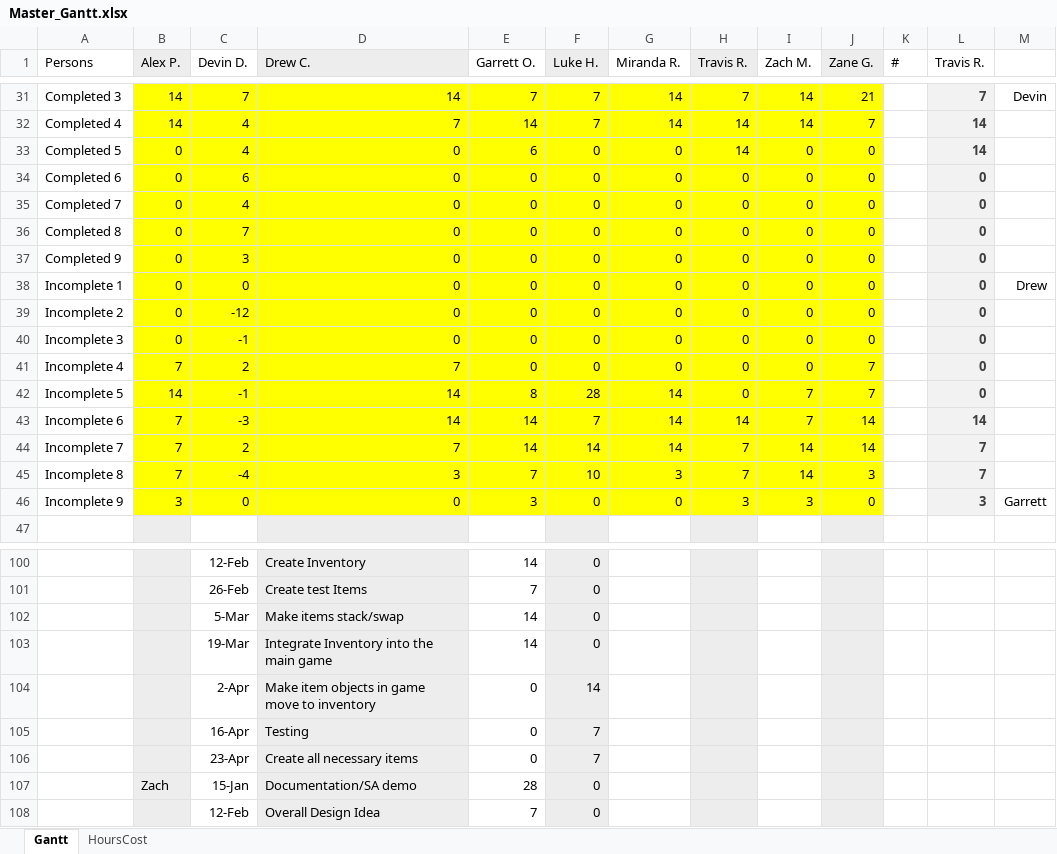
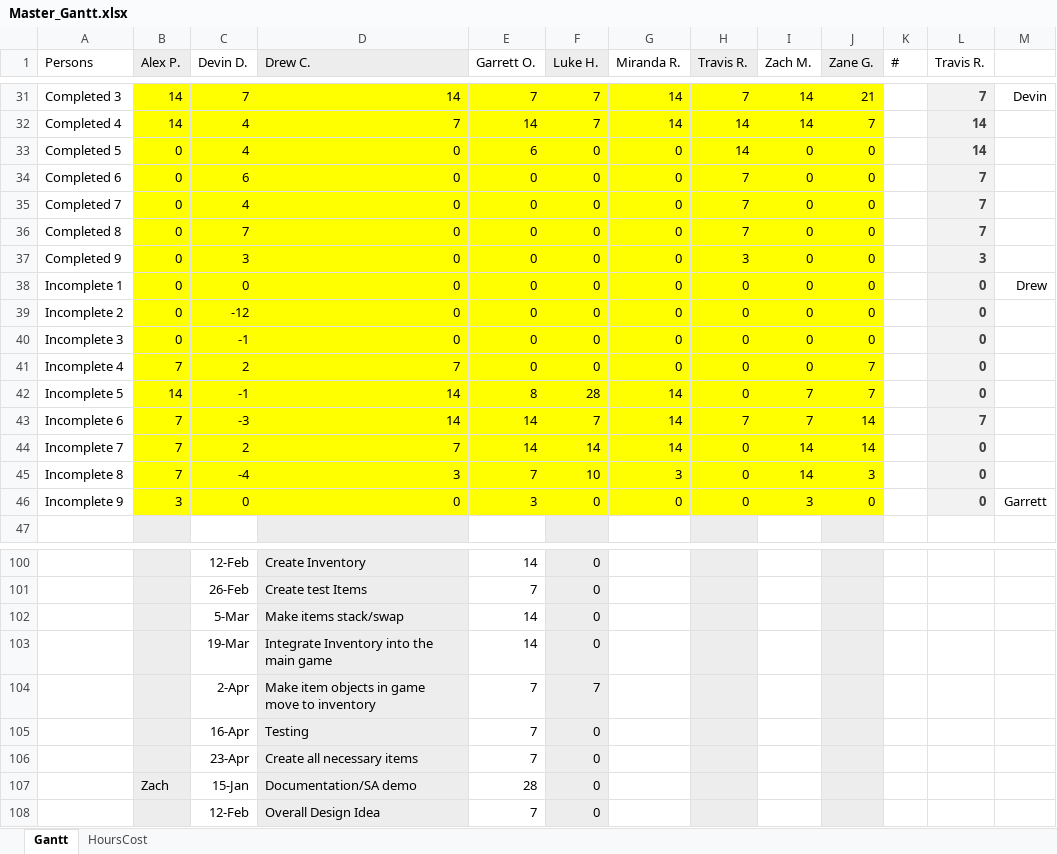
Before and after one commit to DDriggs00/Team-Faucet, an Excel workbook: doc/Master_Gantt.xlsx, sheet Gantt, drawn as a sheet; only a part is shown, gaps mark what is left out; values as stored, in another font and other column widths than the file's, no borders; charts and pictures not drawn; the diff names each change by its address in the sheet, - before the commit and + after, or states it on an @@ line.

Commit message:
updated gantt

```diff
--- a/doc/Master_Gantt.xlsx (sheet Gantt)
+++ b/doc/Master_Gantt.xlsx (sheet Gantt)
-H34:H36 (Travis R.): 0
+H34:H36 (Travis R.): 7
-L34:L36 (Travis R.): 0
+L34:L36 (Travis R.): 7
-H37 (Travis R.): 0
+H37 (Travis R.): 3
-L37 (Travis R.): 0
+L37 (Travis R.): 3
-H43 (Travis R.): 14
+H43 (Travis R.): 7
-L43 (Travis R.): 14
+L43 (Travis R.): 7
-H44:H45 (Travis R.): 7
+H44:H45 (Travis R.): 0
-L44:L45 (Travis R.): 7
+L44:L45 (Travis R.): 0
-H46 (Travis R.): 3
+H46 (Travis R.): 0
-L46 (Travis R.): 3
+L46 (Travis R.): 0
-E104:E106 (Garrett O.): 0
+E104:E106 (Garrett O.): 7
-F104 (Luke H.): 14
+F104 (Luke H.): 7
-F105:F106 (Luke H.): 7
+F105:F106 (Luke H.): 0
```
Also changed, not shown: sheet HoursCost, charts or pictures.
